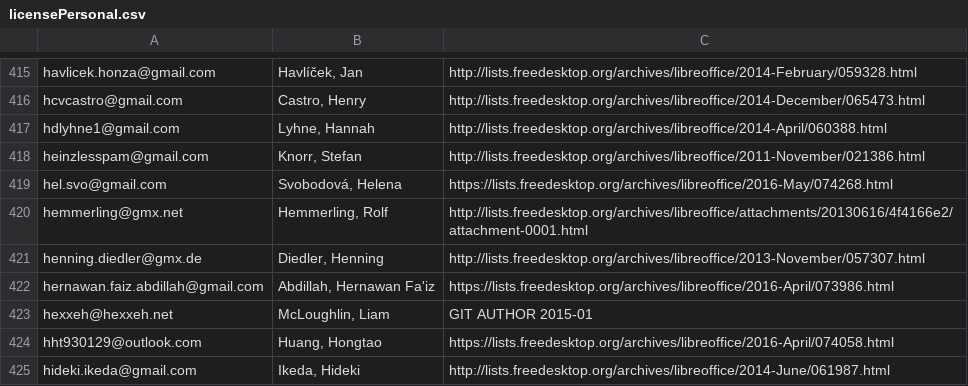
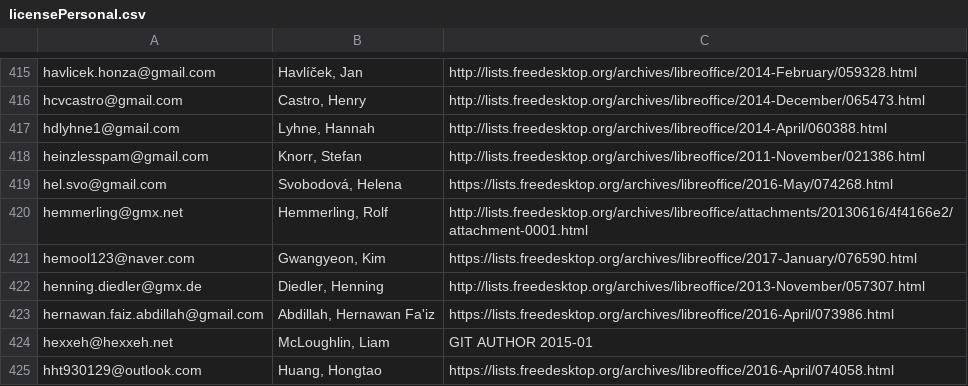
Before and after one commit to freedesktop/libreoffice-gitdm-config, a CSV file: licensePersonal.csv, drawn as a sheet; only a part is shown, gaps mark what is left out; the shorter side is filled out with more unchanged rows.

Commit message:
Jan 10, license update.
Changed .gitignore to silence checkout dir.

Remark:
- aliases and licensePersonal.csv
are added sorted.

When adding license statements always run ./license-analyze.py

```diff
--- a/licensePersonal.csv
+++ b/licensePersonal.csv
@@ -420,2 +420,3 @@ hel.svo@gmail.com;Svobodová, Helena;https://lists.freedesktop.org/archives/libr
 hemmerling@gmx.net;Hemmerling, Rolf;http://lists.freedesktop.org/archives/libreoffice/attachments/20130616/4f4166e2/attachment-0001.html
+hemool123@naver.com;Gwangyeon, Kim;https://lists.freedesktop.org/archives/libreoffice/2017-January/076590.html
 henning.diedler@gmx.de;Diedler, Henning;http://lists.freedesktop.org/archives/libreoffice/2013-November/057307.html
```
Also changed, not shown: 1 other file.
